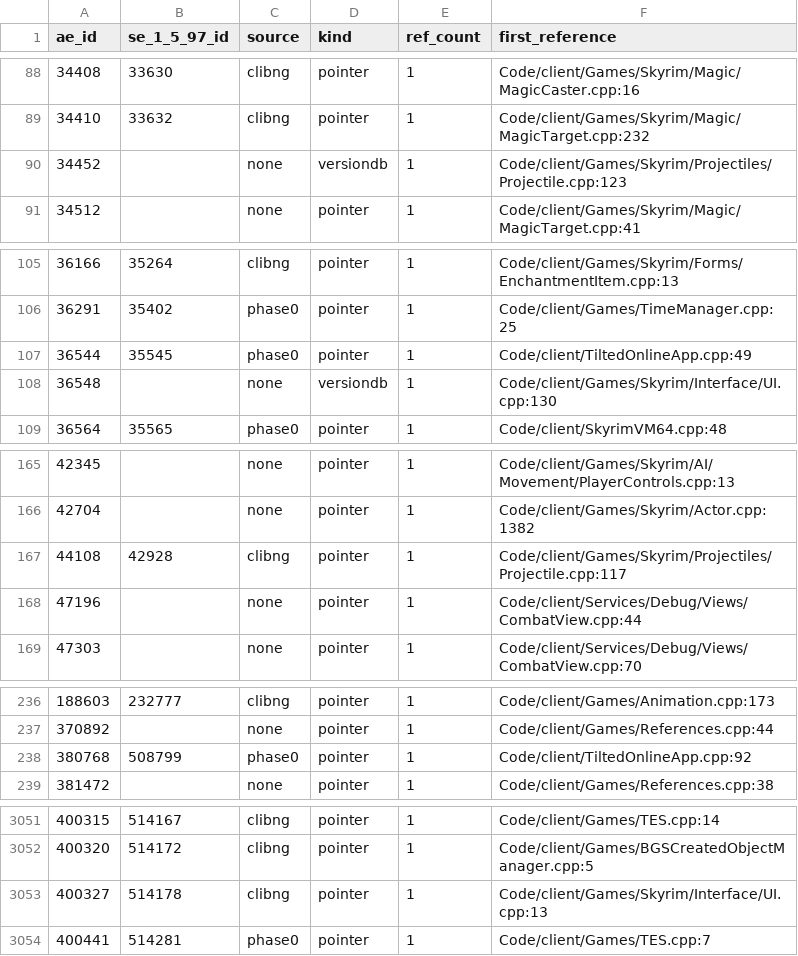
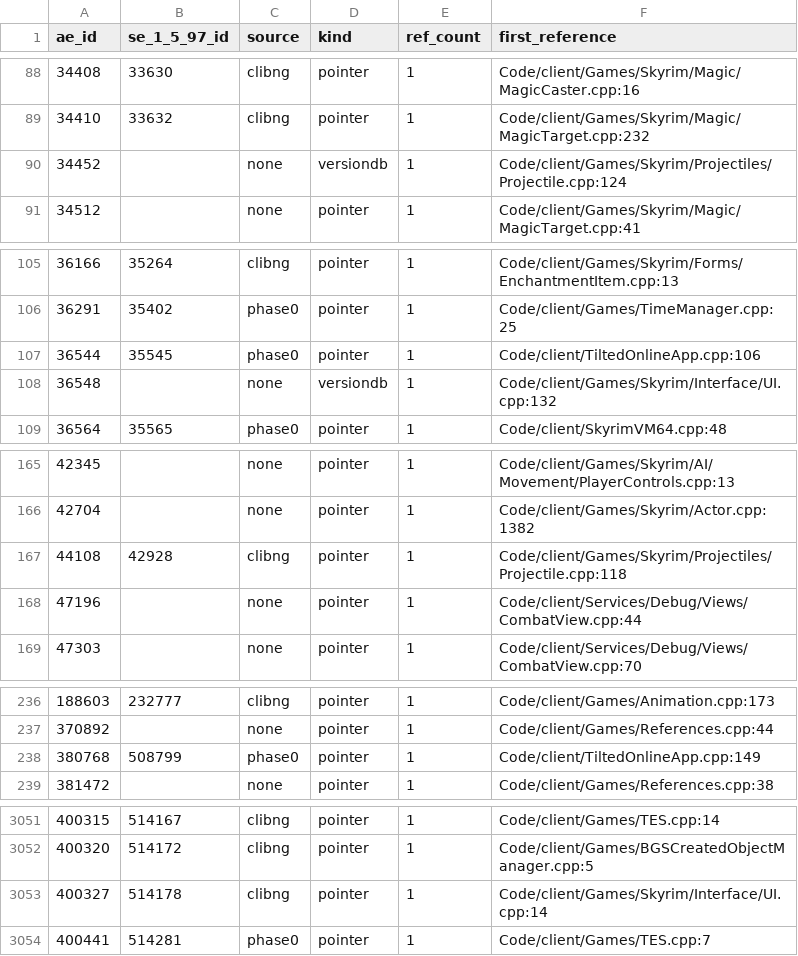
Before and after one commit to Riyozaki/RFAB_Online, a CSV file: docs/phase1/address_id_inventory.csv, drawn as a sheet; only a part is shown, gaps mark what is left out; the diff covers the shown part only.

```diff
--- a/docs/phase1/address_id_inventory.csv
+++ b/docs/phase1/address_id_inventory.csv
@@ -89,3 +89,3 @@ ae_id,se_1_5_97_id,source,kind,ref_count,first_reference
 34410,33632,clibng,pointer,1,Code/client/Games/Skyrim/Magic/MagicTarget.cpp:232
-34452,,none,versiondb,1,Code/client/Games/Skyrim/Projectiles/Projectile.cpp:123
+34452,,none,versiondb,1,Code/client/Games/Skyrim/Projectiles/Projectile.cpp:124
 34512,,none,pointer,1,Code/client/Games/Skyrim/Magic/MagicTarget.cpp:41
@@ -106,4 +106,4 @@ ae_id,se_1_5_97_id,source,kind,ref_count,first_reference
 36291,35402,phase0,pointer,1,Code/client/Games/TimeManager.cpp:25
-36544,35545,phase0,pointer,1,Code/client/TiltedOnlineApp.cpp:49
-36548,,none,versiondb,1,Code/client/Games/Skyrim/Interface/UI.cpp:130
+36544,35545,phase0,pointer,1,Code/client/TiltedOnlineApp.cpp:106
+36548,,none,versiondb,1,Code/client/Games/Skyrim/Interface/UI.cpp:132
 36564,35565,phase0,pointer,1,Code/client/SkyrimVM64.cpp:48
@@ -166,3 +166,3 @@ ae_id,se_1_5_97_id,source,kind,ref_count,first_reference
 42704,,none,pointer,1,Code/client/Games/Skyrim/Actor.cpp:1382
-44108,42928,clibng,pointer,1,Code/client/Games/Skyrim/Projectiles/Projectile.cpp:117
+44108,42928,clibng,pointer,1,Code/client/Games/Skyrim/Projectiles/Projectile.cpp:118
 47196,,none,pointer,1,Code/client/Services/Debug/Views/CombatView.cpp:44
@@ -237,3 +237,3 @@ ae_id,se_1_5_97_id,source,kind,ref_count,first_reference
 370892,,none,pointer,1,Code/client/Games/References.cpp:44
-380768,508799,phase0,pointer,1,Code/client/TiltedOnlineApp.cpp:92
+380768,508799,phase0,pointer,1,Code/client/TiltedOnlineApp.cpp:149
 381472,,none,pointer,1,Code/client/Games/References.cpp:38
@@ -3052,3 +3052,3 @@ ae_id,se_1_5_97_id,source,kind,ref_count,first_reference
 400320,514172,clibng,pointer,1,Code/client/Games/BGSCreatedObjectManager.cpp:5
-400327,514178,clibng,pointer,1,Code/client/Games/Skyrim/Interface/UI.cpp:13
+400327,514178,clibng,pointer,1,Code/client/Games/Skyrim/Interface/UI.cpp:14
 400441,514281,phase0,pointer,1,Code/client/Games/TES.cpp:7
```
Also changed, not shown: 11 edited cells elsewhere in this file, 1 other file.
